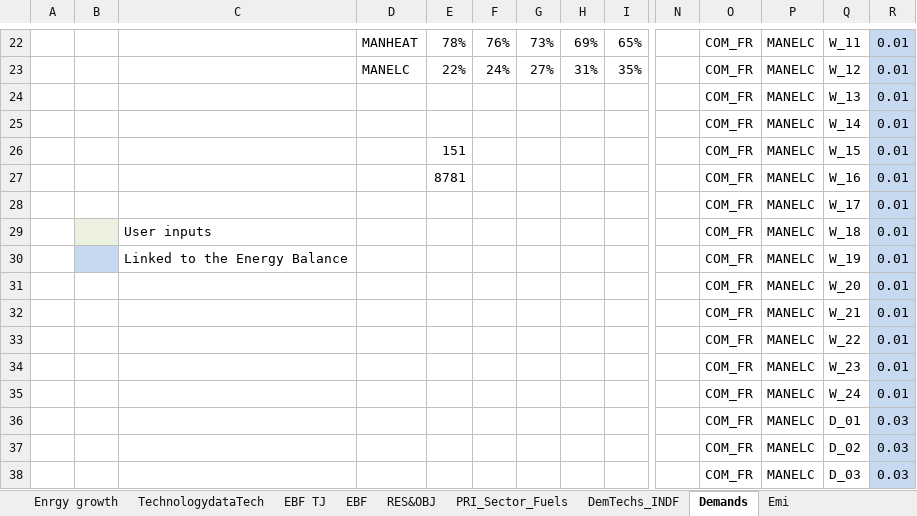
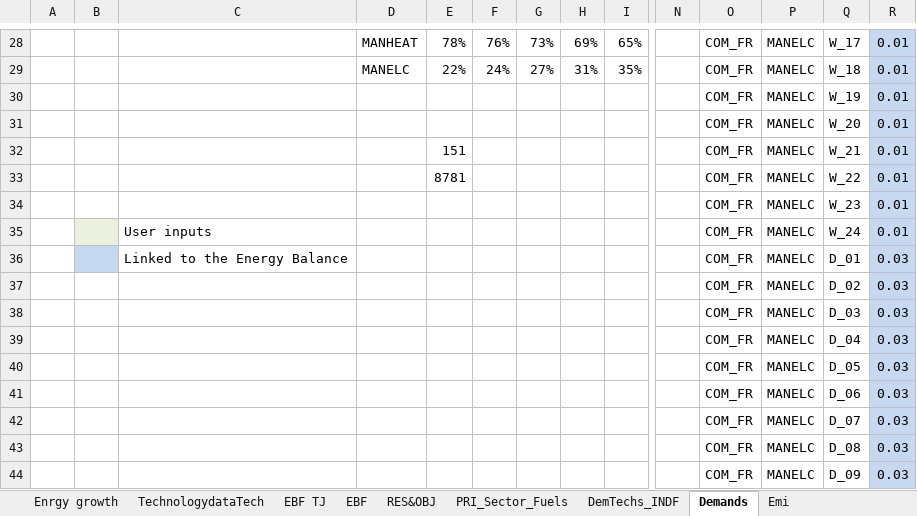
Before and after one commit to Tamenew/INDIND, an Excel workbook: VT_REG_PRI_V01.xlsx, sheet Demands, drawn as a sheet; only a part is shown, gaps mark what is left out; the shorter side is filled out with more unchanged rows; values as stored, in another font and other column widths than the file's, no borders; charts and pictures not drawn; removed rows and columns are numbered as before the commit, all else as after; rows hold the shown columns only; the diff covers the shown part only; the diff names each change by its address in the sheet, - before the commit and + after, or states it on an @@ line.

```diff
--- a/VT_REG_PRI_V01.xlsx (sheet Demands)
+++ b/VT_REG_PRI_V01.xlsx (sheet Demands)
-Q28: W_11
+Q28: W_17
-Q29: W_12
+Q29: W_18
-Q30: W_13
+Q30: W_19
-row 25:  |  |  |  |  |  |  |  |  |  | COM_FR | MANELC | W_14 | 0.01
-row 26:  |  |  |  | 151 |  |  |  |  |  | COM_FR | MANELC | W_15 | 0.01
-row 27:  |  |  |  | 8781 |  |  |  |  |  | COM_FR | MANELC | W_16 | 0.01
-row 28:  |  |  |  |  |  |  |  |  |  | COM_FR | MANELC | W_17 | 0.01
-row 29:  |  | User inputs |  |  |  |  |  |  |  | COM_FR | MANELC | W_18 | 0.01
-row 30:  |  | Linked to the Energy Balance |  |  |  |  |  |  |  | COM_FR | MANELC | W_19 | 0.01
-E32: (empty)
+E32: 151
-E33: (empty)
+E33: 8781
-B35 fill: none
+B35 fill: #EBF1DE
-C35: (empty)
+C35: User inputs
-B36 fill: none
+B36 fill: #C6D9F1
-C36: (empty)
+C36: Linked to the Energy Balance
```
Also changed, not shown: 12 added rows, 6 removed rows, 11 edited cells and cell formats elsewhere in this sheet, sheet DemTechs_INDF, formulas that keep their value, charts or pictures, SysSettings.xlsx.
